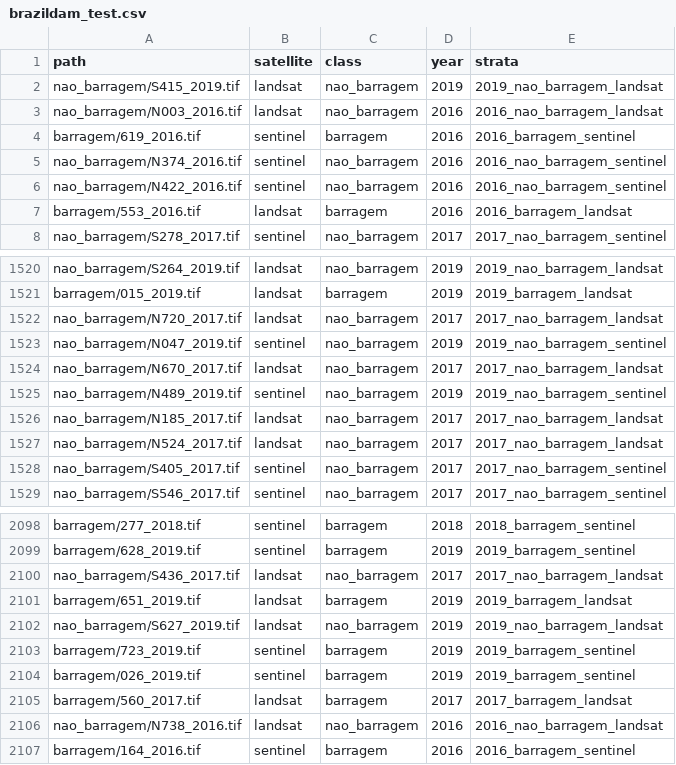
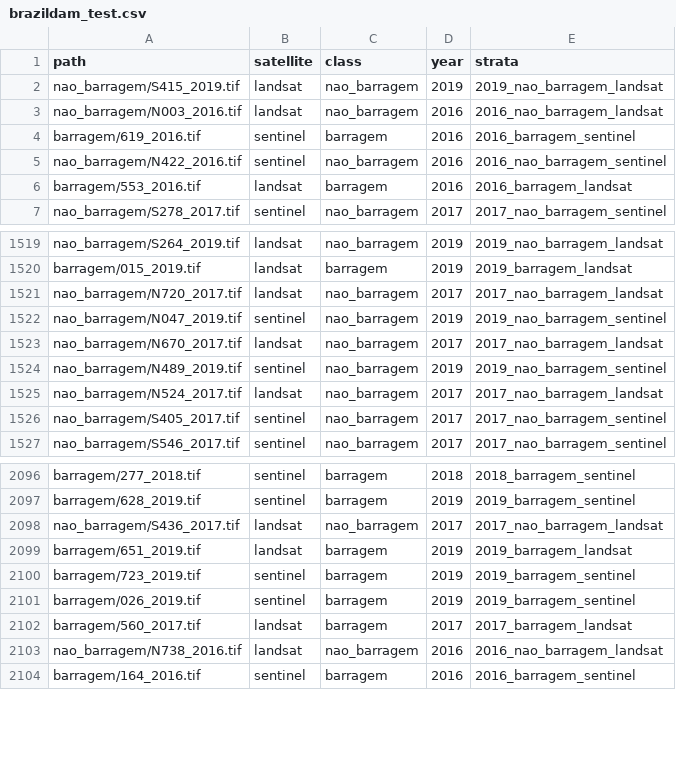
Before and after one commit to biasvariancelabs/FAIR-EO, a CSV file: splits/brazildam_test.csv, drawn as a sheet; only a part is shown, gaps mark what is left out.

Commit message:
Updated splits and dataloader filename
Updated splits and dataloader filename

```diff
--- a/splits/brazildam_test.csv
+++ b/splits/brazildam_test.csv
@@ -4,3 +4,2 @@ nao_barragem/N003_2016.tif,landsat,nao_barragem,2016,2016_nao_barragem_landsat
 barragem/619_2016.tif,sentinel,barragem,2016,2016_barragem_sentinel
-nao_barragem/N374_2016.tif,sentinel,nao_barragem,2016,2016_nao_barragem_sentinel
 nao_barragem/N422_2016.tif,sentinel,nao_barragem,2016,2016_nao_barragem_sentinel
@@ -1525,3 +1524,2 @@ nao_barragem/N670_2017.tif,landsat,nao_barragem,2017,2017_nao_barragem_landsat
 nao_barragem/N489_2019.tif,sentinel,nao_barragem,2019,2019_nao_barragem_sentinel
-nao_barragem/N185_2017.tif,landsat,nao_barragem,2017,2017_nao_barragem_landsat
 nao_barragem/N524_2017.tif,landsat,nao_barragem,2017,2017_nao_barragem_landsat
@@ -2101,3 +2099,2 @@ nao_barragem/S436_2017.tif,landsat,nao_barragem,2017,2017_nao_barragem_landsat
 barragem/651_2019.tif,landsat,barragem,2019,2019_barragem_landsat
-nao_barragem/S627_2019.tif,landsat,nao_barragem,2019,2019_nao_barragem_landsat
 barragem/723_2019.tif,sentinel,barragem,2019,2019_barragem_sentinel
```
Also changed, not shown: splits/brazildam_train.csv, splits/brazildam_val.csv, 10 other files.
